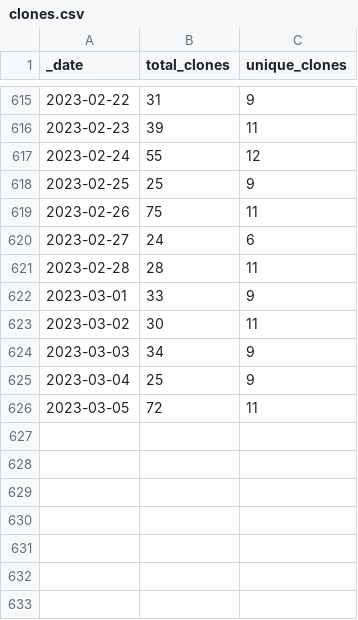
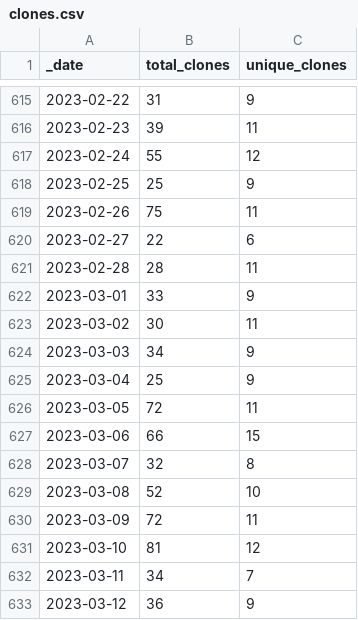
Before and after one commit to AlexRogalskiy/javascript-patterns, a CSV file: traffic/clones.csv, drawn as a sheet; only a part is shown, gaps mark what is left out.

Commit message:
GitHub traffic

```diff
--- a/traffic/clones.csv
+++ b/traffic/clones.csv
@@ -619,3 +619,3 @@ _date,total_clones,unique_clones
 2023-02-26,75,11
-2023-02-27,24,6
+2023-02-27,22,6
 2023-02-28,28,11
@@ -626 +626,8 @@ _date,total_clones,unique_clones
 2023-03-05,72,11
+2023-03-06,66,15
+2023-03-07,32,8
+2023-03-08,52,10
+2023-03-09,72,11
+2023-03-10,81,12
+2023-03-11,34,7
+2023-03-12,36,9
```
Also changed, not shown: 1 other file.
